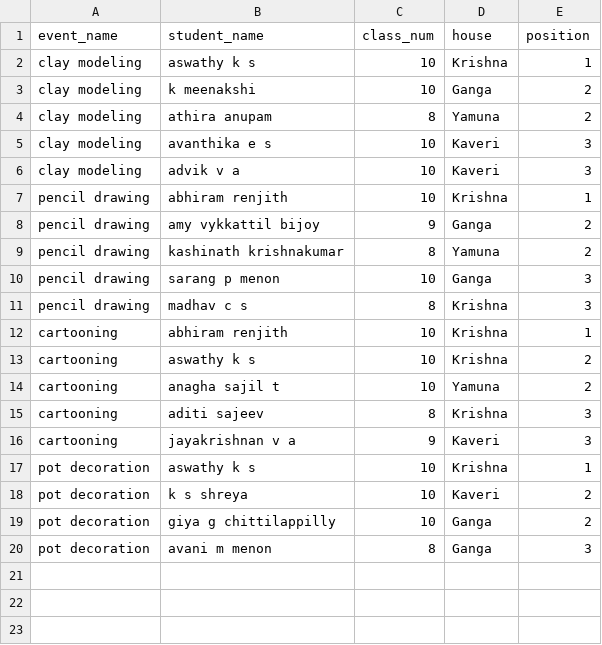
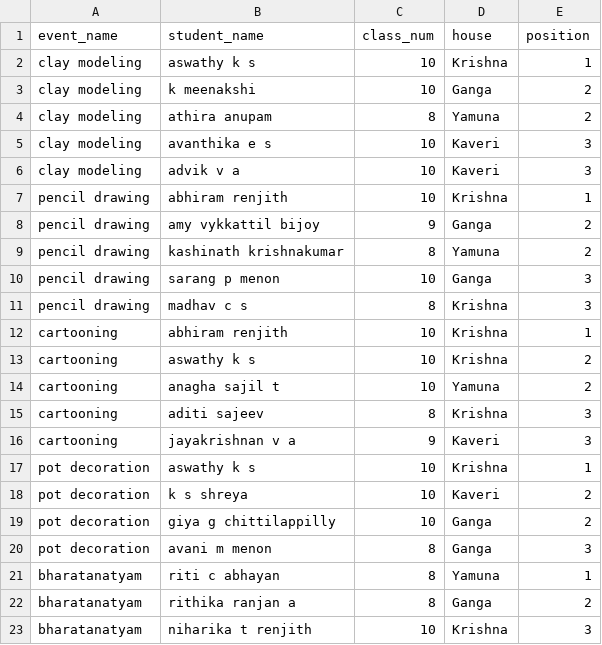
Before and after one commit to BVBIJK/Sameeksha, a CSV file: cat4_individual.csv, drawn as a sheet.

Commit message:
Update cat4_individual.csv

```diff
--- a/cat4_individual.csv
+++ b/cat4_individual.csv
@@ -20 +20,4 @@ pot decoration,giya g chittilappilly,10,Ganga,2
 pot decoration,avani m menon,8,Ganga,3
+bharatanatyam,riti c abhayan,8,Yamuna,1
+bharatanatyam,rithika ranjan a,8,Ganga,2
+bharatanatyam,niharika t renjith,10,Krishna,3
```
